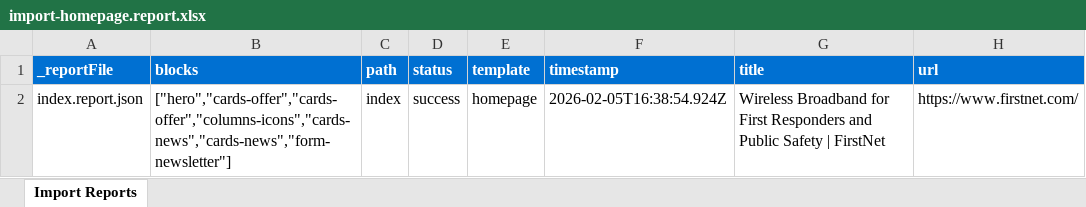
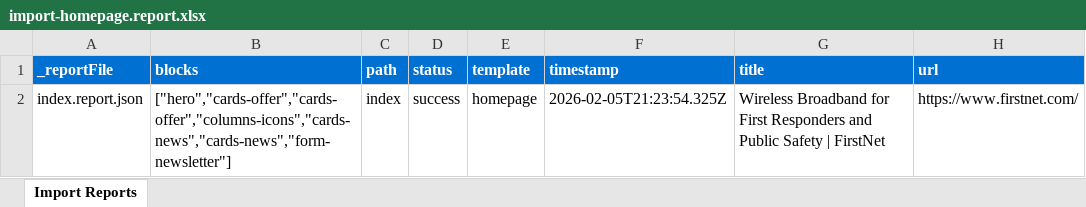
Before and after one commit to blefebvre/ec-xwalk-jan-21, an Excel workbook: tools/importer/reports/import-homepage.report.xlsx, sheet Import Reports, drawn as a sheet; values as stored, in another font and other column widths than the file's, no borders; the diff names each change by its address in the sheet, - before the commit and + after, or states it on an @@ line.

```diff
--- a/tools/importer/reports/import-homepage.report.xlsx (sheet Import Reports)
+++ b/tools/importer/reports/import-homepage.report.xlsx (sheet Import Reports)
-F2 (timestamp): 2026-02-05T16:38:54.924Z
+F2 (timestamp): 2026-02-05T21:23:54.325Z
```
Also changed, not shown: 7 other files.
